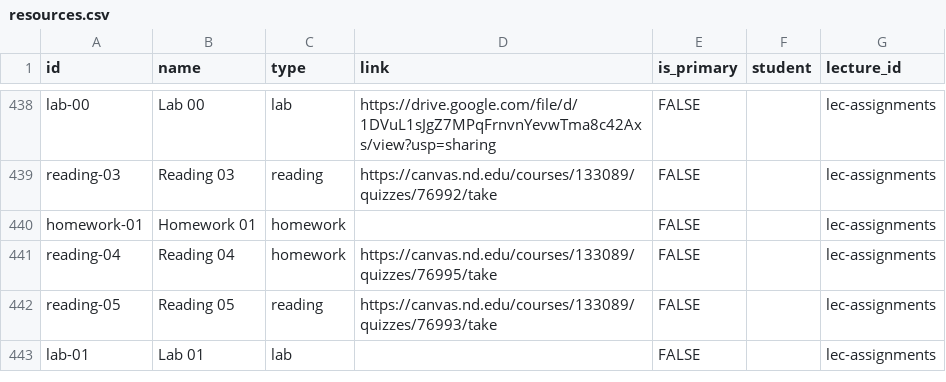
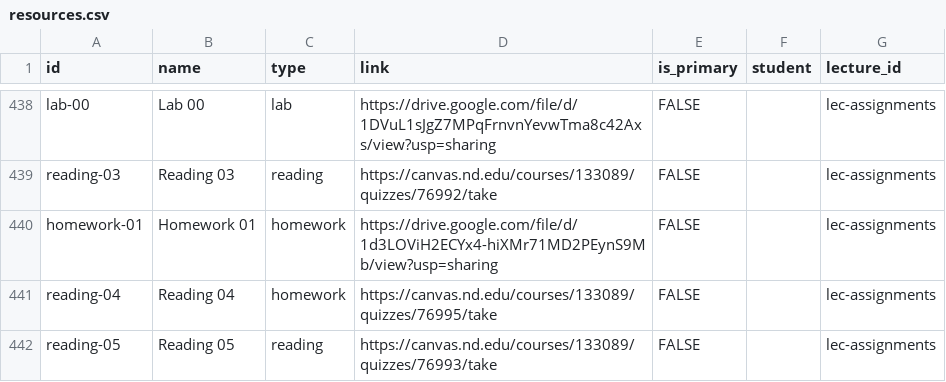
Before and after one commit to nd-cse-30124-fa25/nd-cse-30124-fa25.github.io, a CSV file: docs/static/csv/resources.csv, drawn as a sheet; only a part is shown, gaps mark what is left out; the shorter side is filled out with more unchanged rows.

```diff
--- a/docs/static/csv/resources.csv
+++ b/docs/static/csv/resources.csv
@@ -441,3 +441,3 @@ lab-00,Lab 00,lab,https://drive.google.com/file/d/1DVuL1sJgZ7MPqFrnvnYevwTma8c42
 reading-03,Reading 03,reading,https://canvas.nd.edu/courses/133089/quizzes/76992/take,FALSE,,lec-assignments
-homework-01,Homework 01,homework,,FALSE,,lec-assignments
+homework-01,Homework 01,homework,https://drive.google.com/file/d/1d3LOViH2ECYx4-hiXMr71MD2PEynS9Mb/view?usp=sharing,FALSE,,lec-assignments
 reading-04,Reading 04,homework,https://canvas.nd.edu/courses/133089/quizzes/76995/take,FALSE,,lec-assignments
```
Also changed, not shown: 1 other file.
